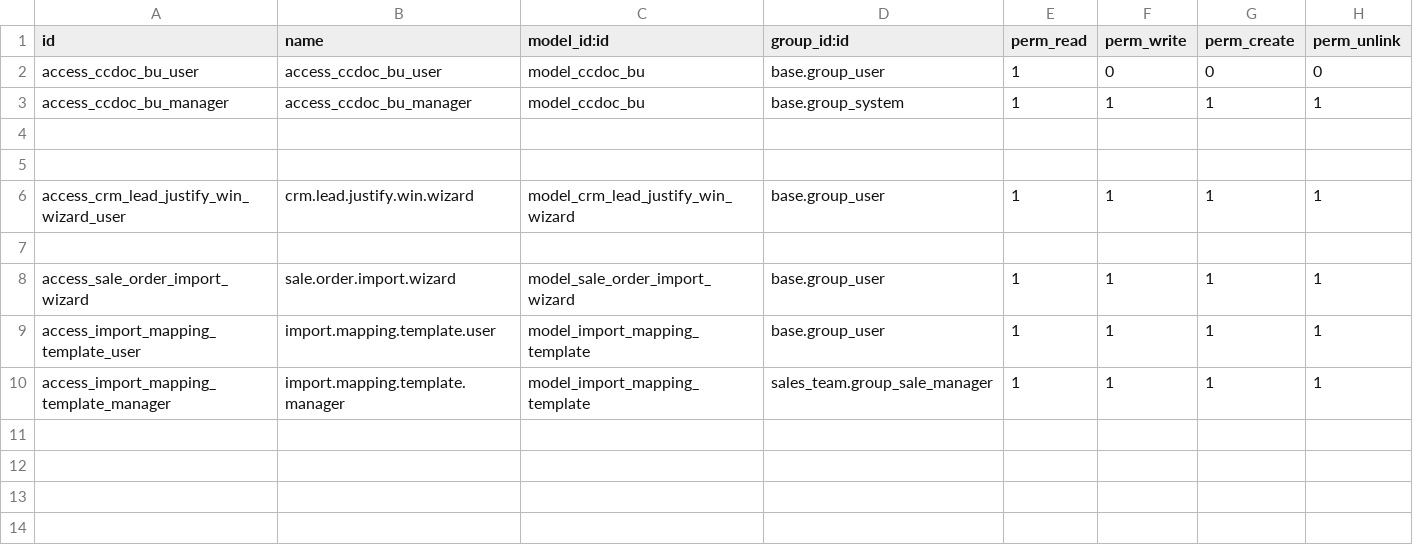
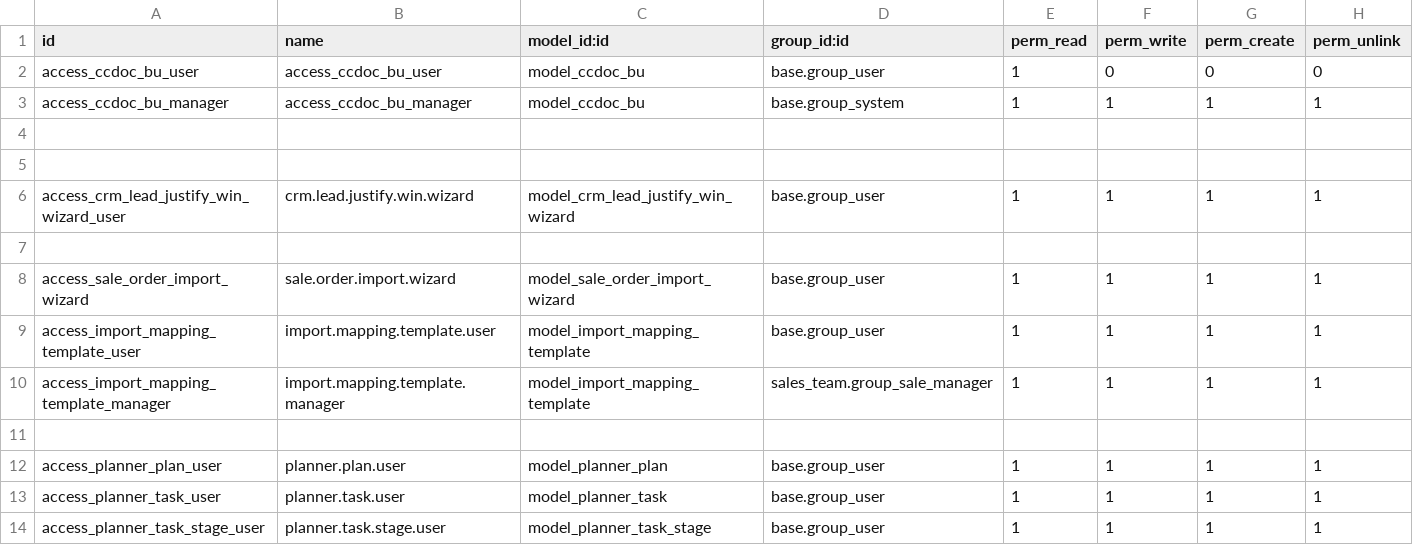
Before and after one commit to ameenah33/odoo_ccdoc, a CSV file: custom_addons/ccdoc_custom/security/ir.model.access.csv, drawn as a sheet.

Commit message:
Développeme du module Planner

```diff
--- a/custom_addons/ccdoc_custom/security/ir.model.access.csv
+++ b/custom_addons/ccdoc_custom/security/ir.model.access.csv
@@ -10 +10,5 @@ access_import_mapping_template_user,import.mapping.template.user,model_import_ma
 access_import_mapping_template_manager,import.mapping.template.manager,model_import_mapping_template,sales_team.group_sale_manager,1,1,1,1
+
+access_planner_plan_user,planner.plan.user,model_planner_plan,base.group_user,1,1,1,1
+access_planner_task_user,planner.task.user,model_planner_task,base.group_user,1,1,1,1
+access_planner_task_stage_user,planner.task.stage.user,model_planner_task_stage,base.group_user,1,1,1,1
```
Also changed, not shown: 6 other files.
